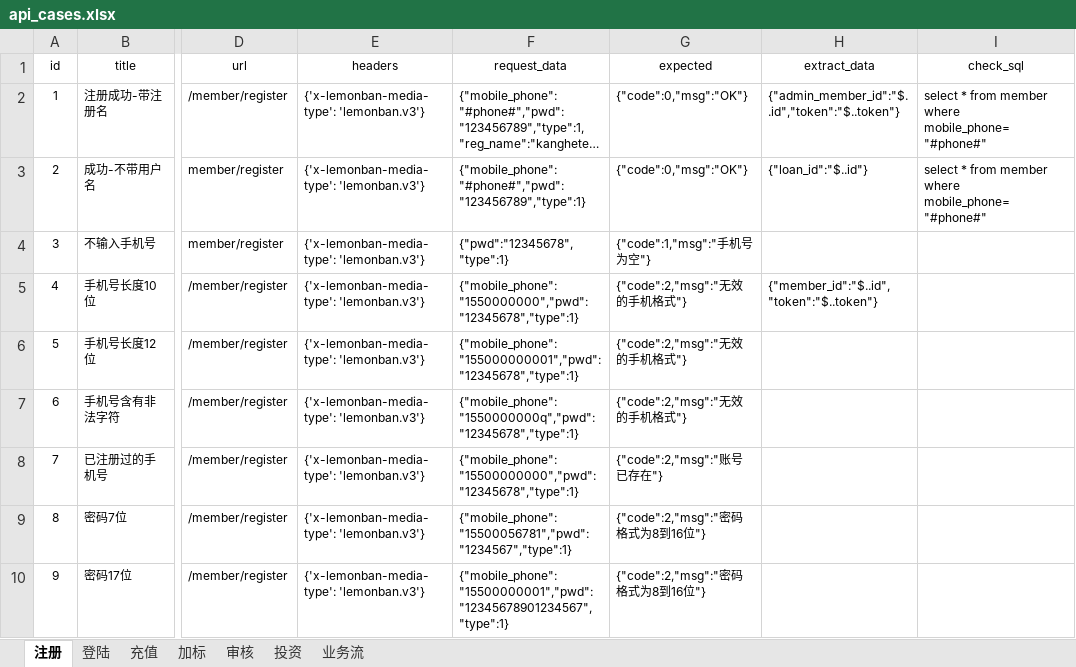
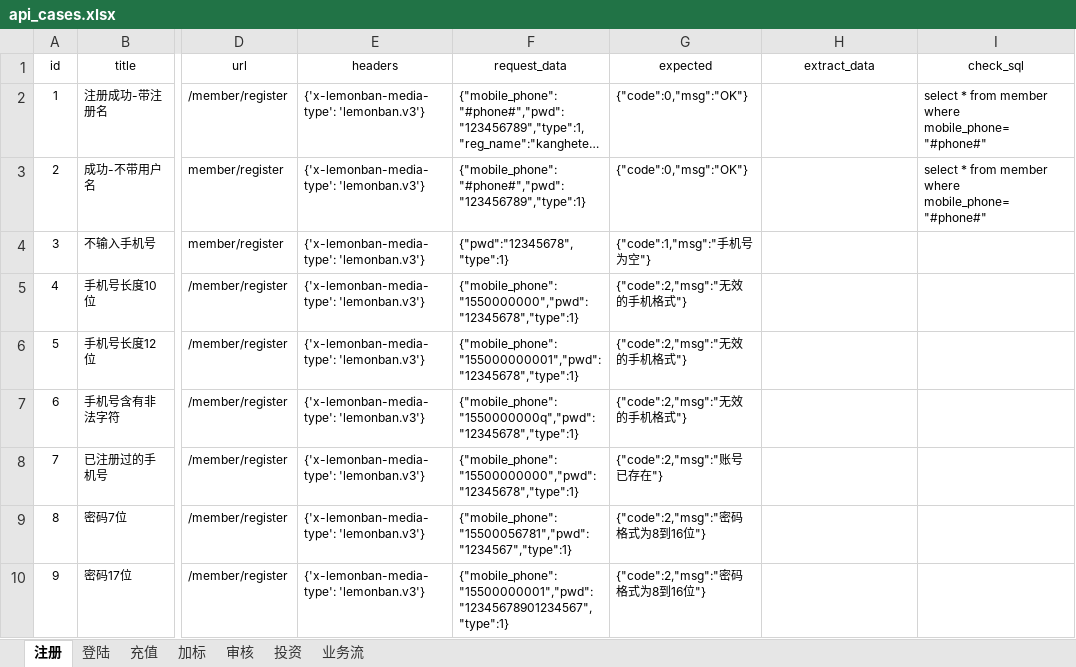
Before and after one commit to dengfan2018/python-api-testing, an Excel workbook: testcasedatas/api_cases.xlsx, sheet 注册, drawn as a sheet; only a part is shown, gaps mark what is left out; long unchanged cells end in …; values as stored, in another font and other column widths than the file's, no borders; the diff names each change by its address in the sheet, - before the commit and + after, or states it on an @@ line.

```diff
--- a/testcasedatas/api_cases.xlsx (sheet 注册)
+++ b/testcasedatas/api_cases.xlsx (sheet 注册)
-H2 (extract_data): {"admin_member_id":"$..id","token":"$..token"}
+H2 (extract_data): (empty)
-H3 (extract_data): {"loan_id":"$..id"}
+H3 (extract_data): (empty)
-H5 (extract_data): {"member_id":"$..id","token":"$..token"}
+H5 (extract_data): (empty)
```
Also changed, not shown: sheet 登陆, 12 other files.
